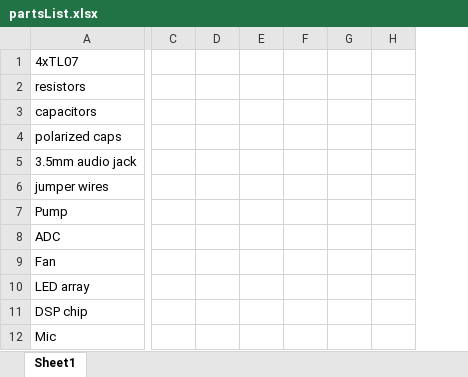
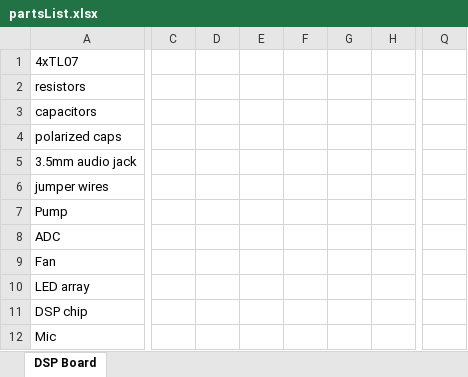
Before and after one commit to ishquark13/Senior_Project, an Excel workbook: Documents/partsList.xlsx, sheet DSP Board, drawn as a sheet; only a part is shown, gaps mark what is left out; values as stored, in another font and other column widths than the file's, no borders; removed rows and columns are numbered as before the commit, all else as after; the diff covers the shown part only; the diff names each change by its address in the sheet, - before the commit and + after, or states it on an @@ line.

Commit message:
Schematic Updates & Parts List Updates

```diff
--- a/Documents/partsList.xlsx (sheet DSP Board)
+++ b/Documents/partsList.xlsx (sheet DSP Board)
-sheet tab: Sheet1
+sheet tab: DSP Board
-column C, empty
-column D, empty
-column E, empty
-column F, empty
-column G, empty
-column H, empty
+column C, empty
+column D, empty
+column E, empty
+column F, empty
+column G, empty
+column H, empty
+column Q, empty
```
Also changed, not shown: 23 added rows and 1 added column elsewhere in this sheet, 42 other files.
